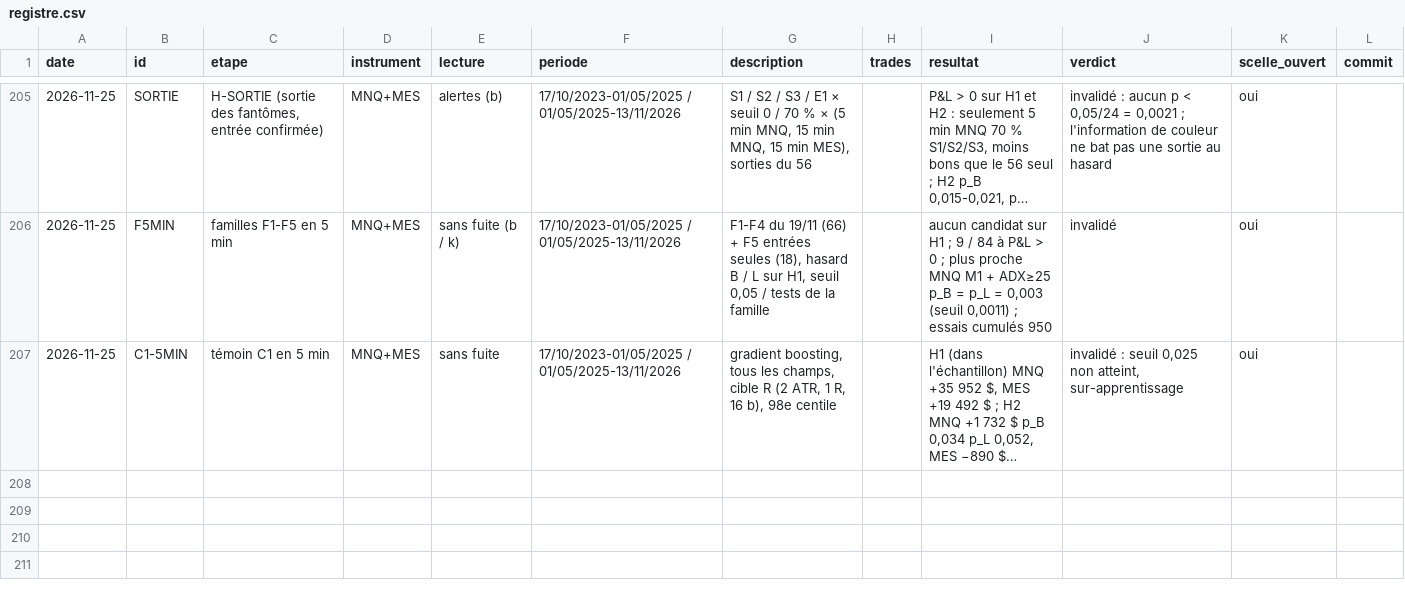
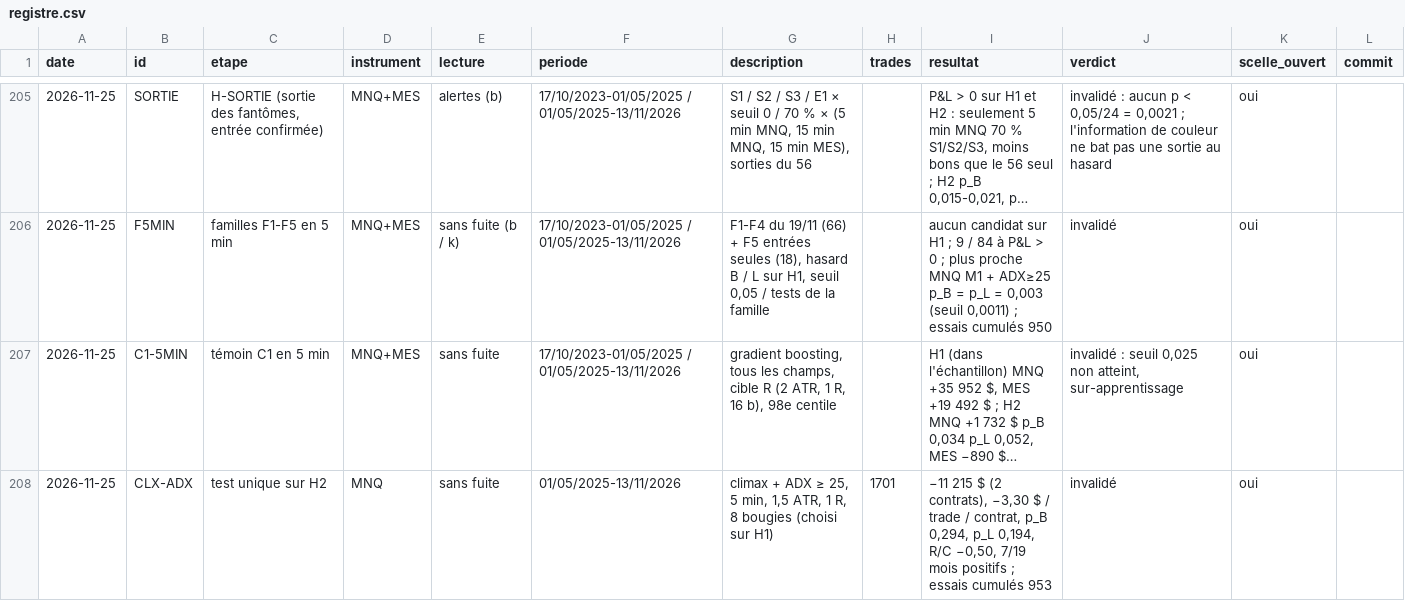
Before and after one commit to whoiamidontknow/on-va-se-le-tenter, a CSV file: KAIROS/recherche/labo5669/registre.csv, drawn as a sheet; only a part is shown, gaps mark what is left out; long unchanged cells end in …; the diff names each change by its address in the sheet, - before the commit and + after, or states it on an @@ line.

```diff
--- a/KAIROS/recherche/labo5669/registre.csv
+++ b/KAIROS/recherche/labo5669/registre.csv
+row 208: 2026-11-25 | CLX-ADX | test unique sur H2 | MNQ | sans fuite | 01/05/2025-13/11/2026 | climax + ADX ≥ 25, 5 min, 1,5 ATR, 1 R, 8 bougies (choisi sur H1) | 1701 | −11 215 $ (2 contrats), −3,30 $ / trade / contrat, p_B 0,294, p_L 0,194, R/C −0,50, 7/19 mois positifs ; essais cumulés 953 | invalidé | oui
```
Also changed, not shown: 2 other files.
